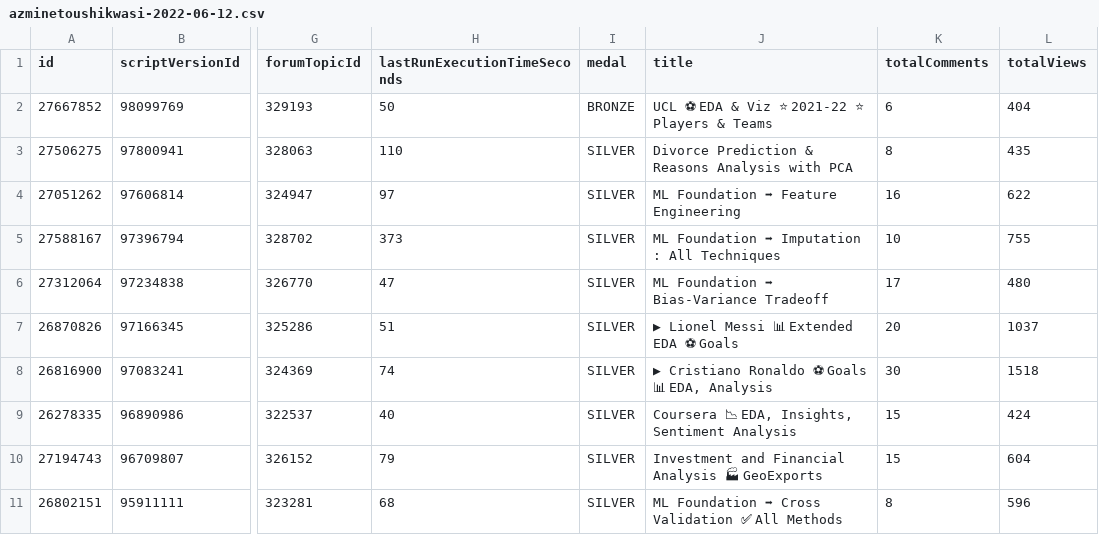
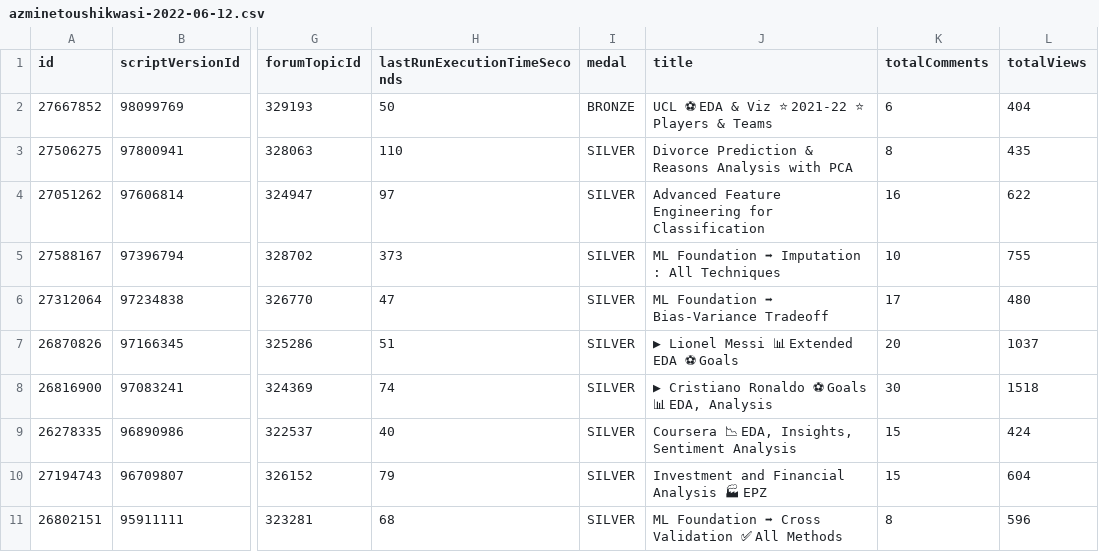
Before and after one commit to azminewasi/Kaggle-Notebooks, a CSV file: Kaggle Notebook Stats/data/azminetoushikwasi-2022-06-12.csv, drawn as a sheet; only a part is shown, gaps mark what is left out; the diff names each change by its address in the sheet, - before the commit and + after, or states it on an @@ line.

Commit message:
Data Update

```diff
--- a/Kaggle Notebook Stats/data/azminetoushikwasi-2022-06-12.csv
+++ b/Kaggle Notebook Stats/data/azminetoushikwasi-2022-06-12.csv
-J4 (title): ML Foundation ➡ Feature Engineering
+J4 (title): Advanced Feature Engineering for Classification
-J10 (title): Investment and Financial Analysis 🏭 GeoExports
+J10 (title): Investment and Financial Analysis 🏭 EPZ
```
Also changed, not shown: Kaggle Notebook Stats/data/azminetoushikwasi-2022-06-13.csv, Kaggle Notebook Stats/data/azminetoushikwasi-2022-06-14.csv, 17 other files.
